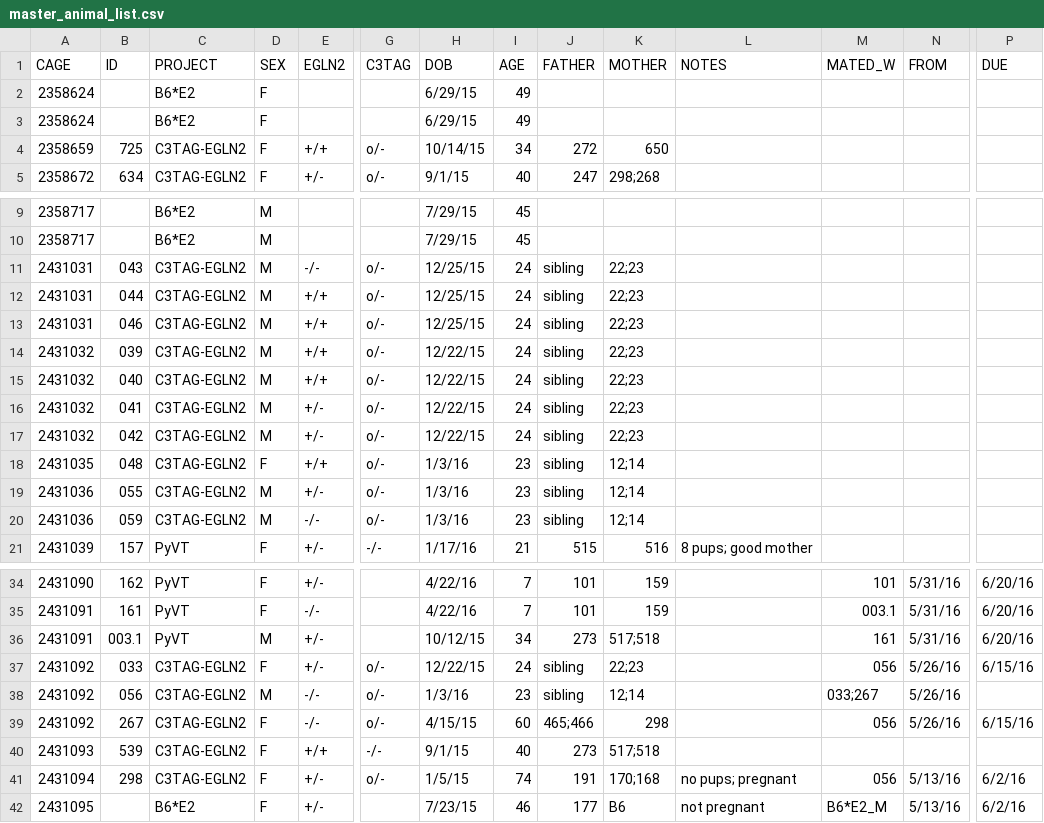
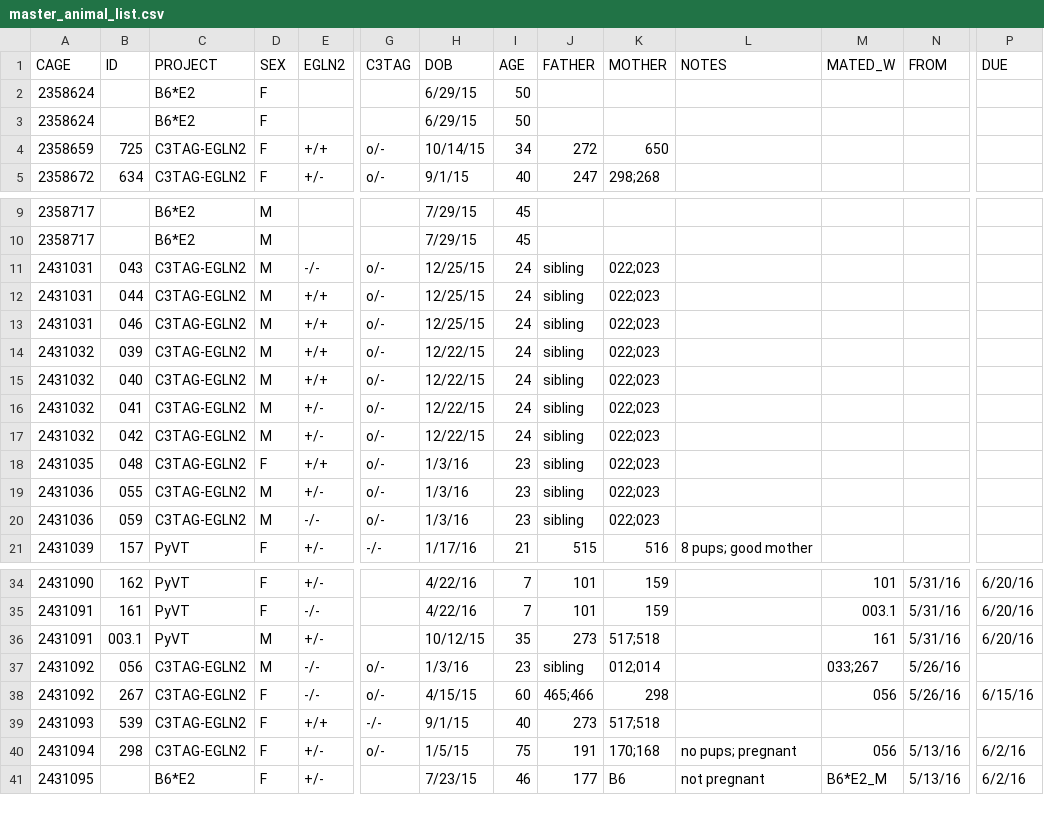
Before and after one commit to qzhanglab/animal_tracking, a CSV file: master_animal_list.csv, drawn as a sheet; only a part is shown, gaps mark what is left out; removed rows and columns are numbered as before the commit, all else as after; rows hold the shown columns only; the diff names each change by its address in the sheet, - before the commit and + after, or states it on an @@ line.

```diff
--- a/master_animal_list.csv
+++ b/master_animal_list.csv
-I2:I3 (AGE): 49
+I2:I3 (AGE): 50
-K11:K17 (MOTHER): 22;23
+K11:K17 (MOTHER): 022;023
-K18:K20 (MOTHER): 12;14
+K18:K20 (MOTHER): 022;023
-I36 (AGE): 34
+I36 (AGE): 35
-row 37: 2431092 | 033 | C3TAG-EGLN2 | F | +/- | o/- | 12/22/15 | 24 | sibling | 22;23 |  | 056 | 5/26/16 | 6/15/16
-K37 (MOTHER): 12;14
+K37 (MOTHER): 012;014
-I40 (AGE): 74
+I40 (AGE): 75
```
Also changed, not shown: sac_archive.csv.
